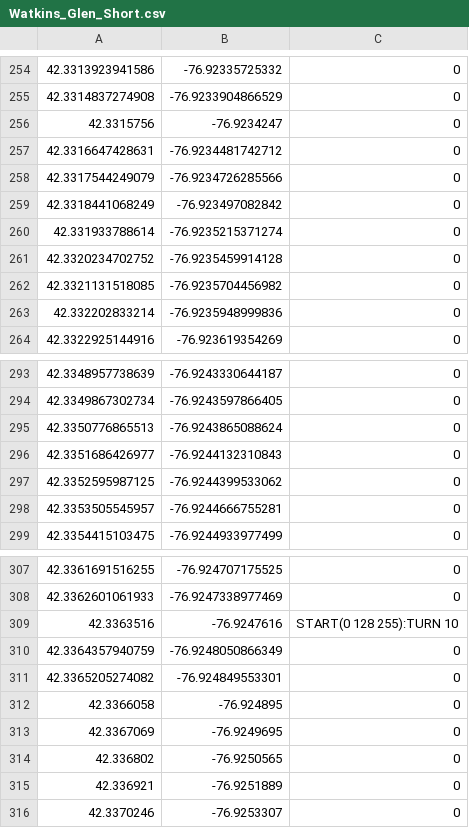
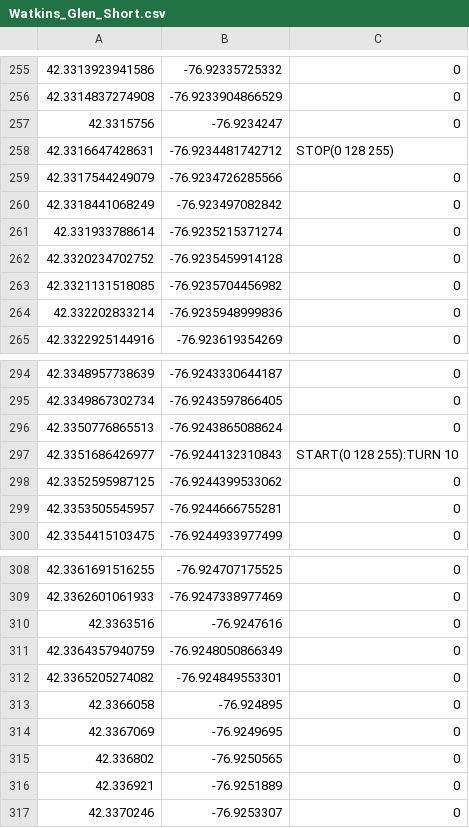
Before and after one commit to sspano01/RaceVoiceStudio, a CSV file: RaceVoice/bin/Release/Tracks/Watkins_Glen_Short.csv, drawn as a sheet; only a part is shown, gaps mark what is left out; the diff covers the shown part only.

```diff
--- a/RaceVoice/bin/Release/Tracks/Watkins_Glen_Short.csv
+++ b/RaceVoice/bin/Release/Tracks/Watkins_Glen_Short.csv
@@ -256,3 +257,3 @@
 42.3315756,-76.9234247,0
-42.3316647428631,-76.9234481742712,0
+42.3316647428631,-76.9234481742712,STOP(0 128 255)
 42.3317544249079,-76.9234726285566,0
@@ -295,3 +296,3 @@
 42.3350776865513,-76.9243865088624,0
-42.3351686426977,-76.9244132310843,0
+42.3351686426977,-76.9244132310843,START(0 128 255):TURN 10
 42.3352595987125,-76.9244399533062,0
@@ -308,3 +309,3 @@
 42.3362601061933,-76.9247338977469,0
-42.3363516,-76.9247616,START(0 128 255):TURN 10
+42.3363516,-76.9247616,0
 42.3364357940759,-76.9248050866349,0
```
Also changed, not shown: 3 added rows, 1 removed row and 10 edited cells elsewhere in this file, 23 other files.
